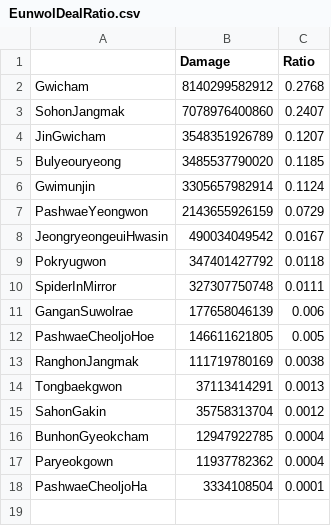
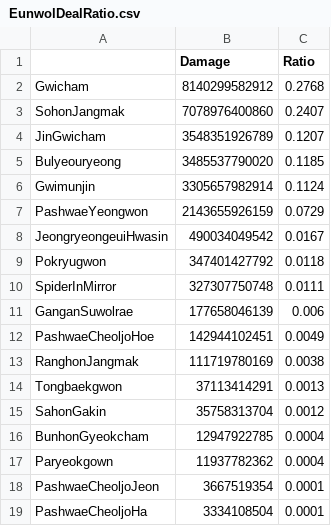
Before and after one commit to ParkKyuSeon/Maplestory_DPM, a CSV file: jobdata/Eunwol/EunwolDealRatio.csv, drawn as a sheet.

Commit message:
2108311757 Eunwol Deal Ratio Revised

```diff
--- a/jobdata/Eunwol/EunwolDealRatio.csv
+++ b/jobdata/Eunwol/EunwolDealRatio.csv
@@ -11,3 +11,3 @@
 "GanganSuwolrae",177658046139,0.006
-"PashwaeCheoljoHoe",146611621805,0.005
+"PashwaeCheoljoHoe",142944102451,0.0049
 "RanghonJangmak",111719780169,0.0038
@@ -17,2 +17,3 @@
 "Paryeokgown",11937782362,0.0004
+"PashwaeCheoljoJeon",3667519354,0.0001
 "PashwaeCheoljoHa",3334108504,0.0001
```
Also changed, not shown: jobdata/Eunwol/EunwolDealRatio_L.csv, 2 other files.
